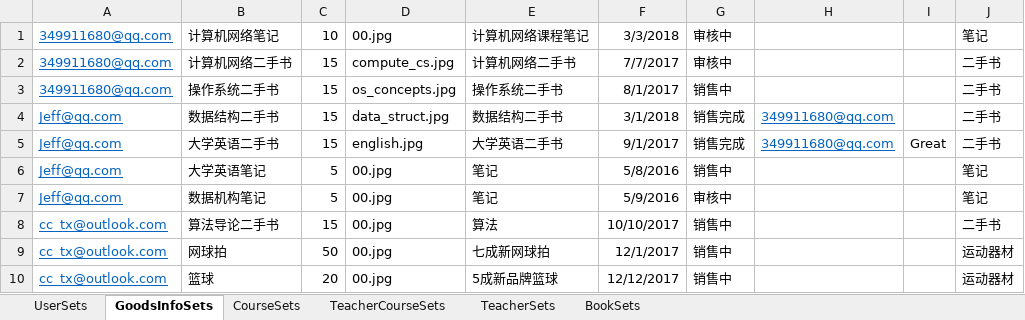
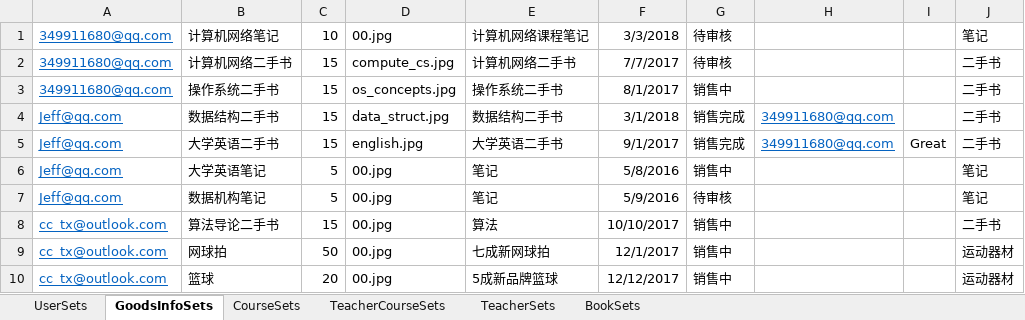
Before and after one commit to lzb-cc/Cmty, an Excel workbook: Pic_Url/tb_datas.xlsx, sheet GoodsInfoSets, drawn as a sheet; values as stored, in another font and other column widths than the file's, no borders; the diff names each change by its address in the sheet, - before the commit and + after, or states it on an @@ line.

```diff
--- a/Pic_Url/tb_datas.xlsx (sheet GoodsInfoSets)
+++ b/Pic_Url/tb_datas.xlsx (sheet GoodsInfoSets)
-G1:G2: 审核中
+G1:G2: 待审核
-G7: 审核中
+G7: 待审核
```
Also changed, not shown: 32 other files.
